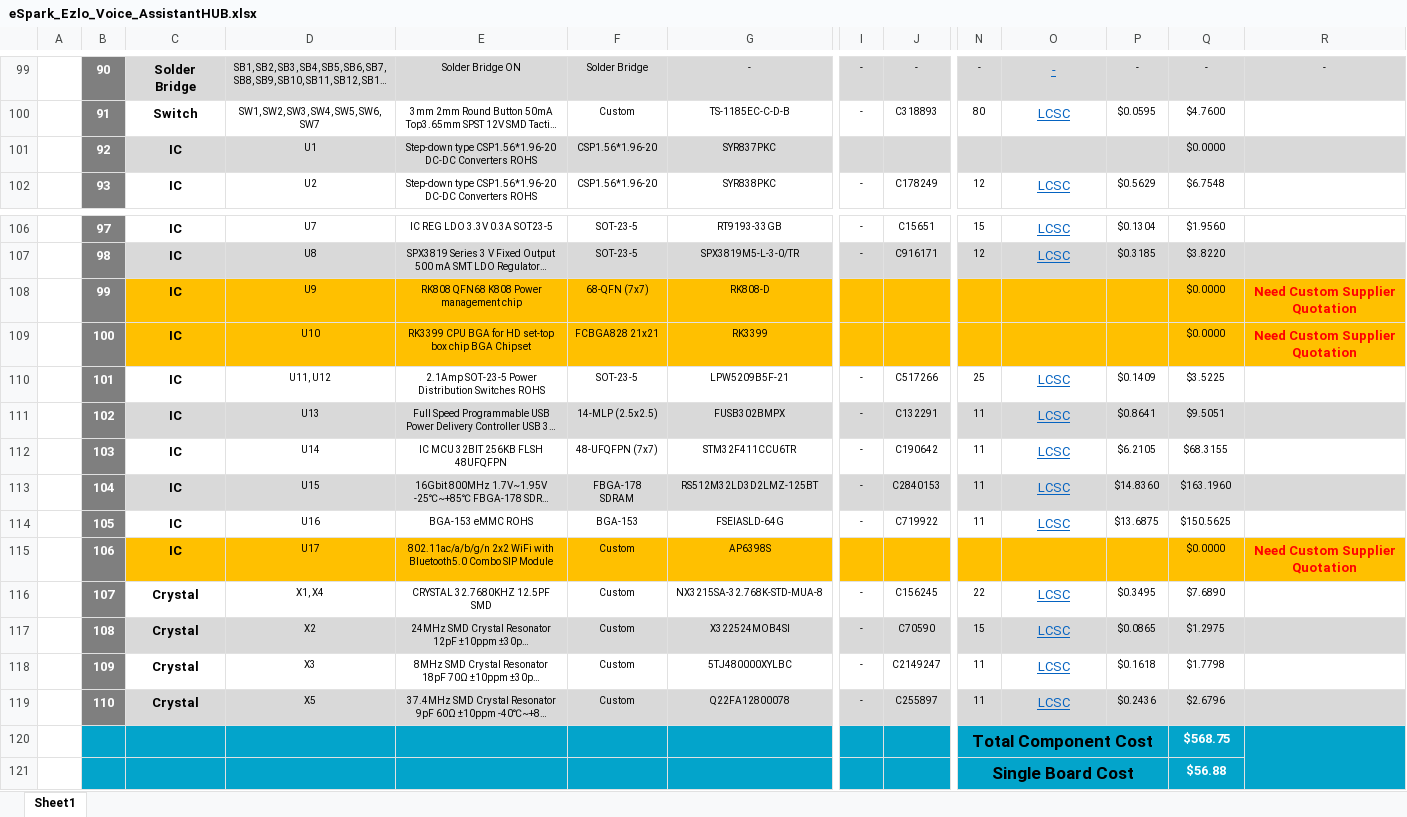
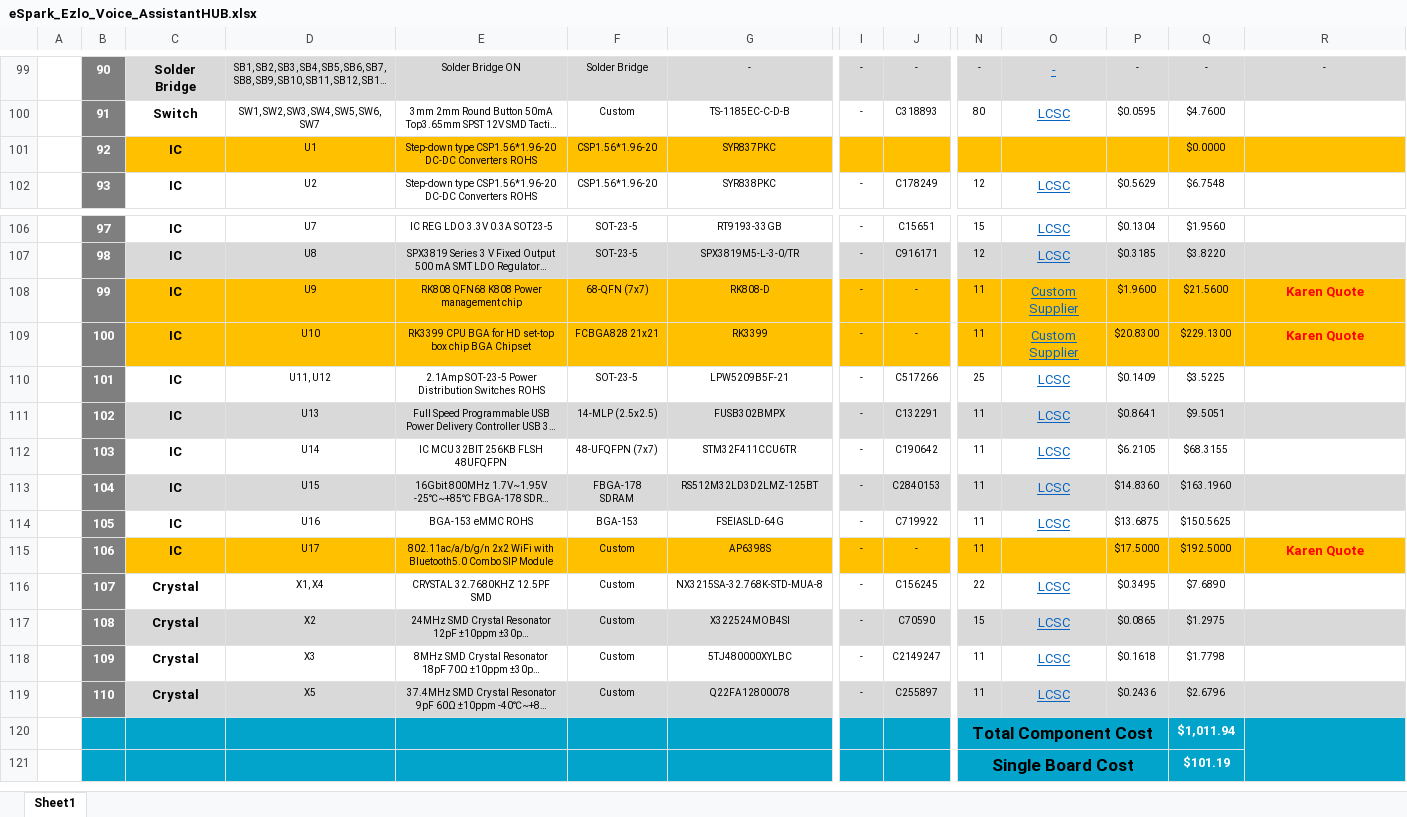
Before and after one commit to eSpark-Backup/ezlo-voiceassistant, an Excel workbook: Deliverables/HUB/BOM/eSpark_Ezlo_Voice_AssistantHUB.xlsx, sheet Sheet1, drawn as a sheet; only a part is shown, gaps mark what is left out; long unchanged cells end in …; values as stored, in another font and other column widths than the file's, no borders; charts and pictures not drawn; the diff covers the shown part only; the diff names each change by its address in the sheet, - before the commit and + after, or states it on an @@ line.

Commit message:
#56 Updated BOM files.

```diff
--- a/Deliverables/HUB/BOM/eSpark_Ezlo_Voice_AssistantHUB.xlsx (sheet Sheet1)
+++ b/Deliverables/HUB/BOM/eSpark_Ezlo_Voice_AssistantHUB.xlsx (sheet Sheet1)
-C101:R101 fill: #D9D9D9
+C101:R101 fill: #FFC000
-I108:I109: (empty)
+I108:I109: -
-J108:J109: (empty)
+J108:J109: -
-N108:N109: (empty)
+N108:N109: 11
-O108:O109: (empty)
+O108:O109: Custom Supplier
-P108: (empty)
+P108: $1.9600
-Q108: $0.0000
+Q108: $21.5600
-R108:R109: Need Custom Supplier Quotation
+R108:R109: Karen Quote
-P109: (empty)
+P109: $20.8300
-Q109: $0.0000
+Q109: $229.1300
-I115: (empty)
+I115: -
-J115: (empty)
+J115: -
-N115: (empty)
+N115: 11
-P115: (empty)
+P115: $17.5000
-Q115: $0.0000
+Q115: $192.5000
-R115: Need Custom Supplier Quotation
+R115: Karen Quote
-Q120: $568.75
+Q120: $1,011.94
-Q121: $56.88
+Q121: $101.19
```
Also changed, not shown: cell formats elsewhere in this sheet.
